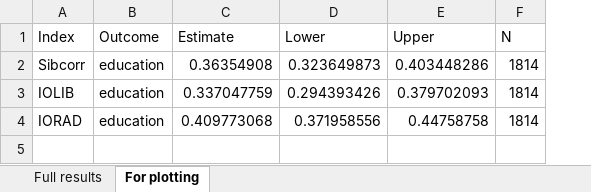
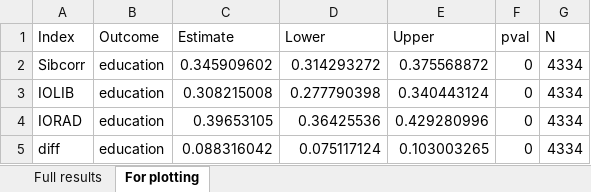
Before and after one commit to aliciagarciasierra/EQUALOPP_WLS, an Excel workbook: results/by_outcome/full_results_education_PGI.xlsx, sheet For plotting, drawn as a sheet; values as stored, in another font and other column widths than the file's, no borders; addresses are those after the commit; the diff names each change by its address in the sheet, - before the commit and + after, or states it on an @@ line.

```diff
--- a/results/by_outcome/full_results_education_PGI.xlsx (sheet For plotting)
+++ b/results/by_outcome/full_results_education_PGI.xlsx (sheet For plotting)
+column F (pval), rows 2-4: all 0
-C2 (Estimate): 0.36354908
+C2 (Estimate): 0.345909602
-D2 (Lower): 0.323649873
+D2 (Lower): 0.314293272
-E2 (Upper): 0.403448286
+E2 (Upper): 0.375568872
-G2:G4 (N): 1814
+G2:G4 (N): 4334
-C3 (Estimate): 0.337047759
+C3 (Estimate): 0.308215008
-D3 (Lower): 0.294393426
+D3 (Lower): 0.277790398
-E3 (Upper): 0.379702093
+E3 (Upper): 0.340443124
-C4 (Estimate): 0.409773068
+C4 (Estimate): 0.39653105
-D4 (Lower): 0.371958556
+D4 (Lower): 0.36425536
-E4 (Upper): 0.44758758
+E4 (Upper): 0.429280996
+row 5: diff | education | 0.088316042 | 0.075117124 | 0.103003265 | 0 | 4334
```
Also changed, not shown: sheet Full results, results/by_outcome/full_results_education_PGI_MI.xlsx, results/by_outcome/full_results_education_PGI_daughters.xlsx, 36 other files.
